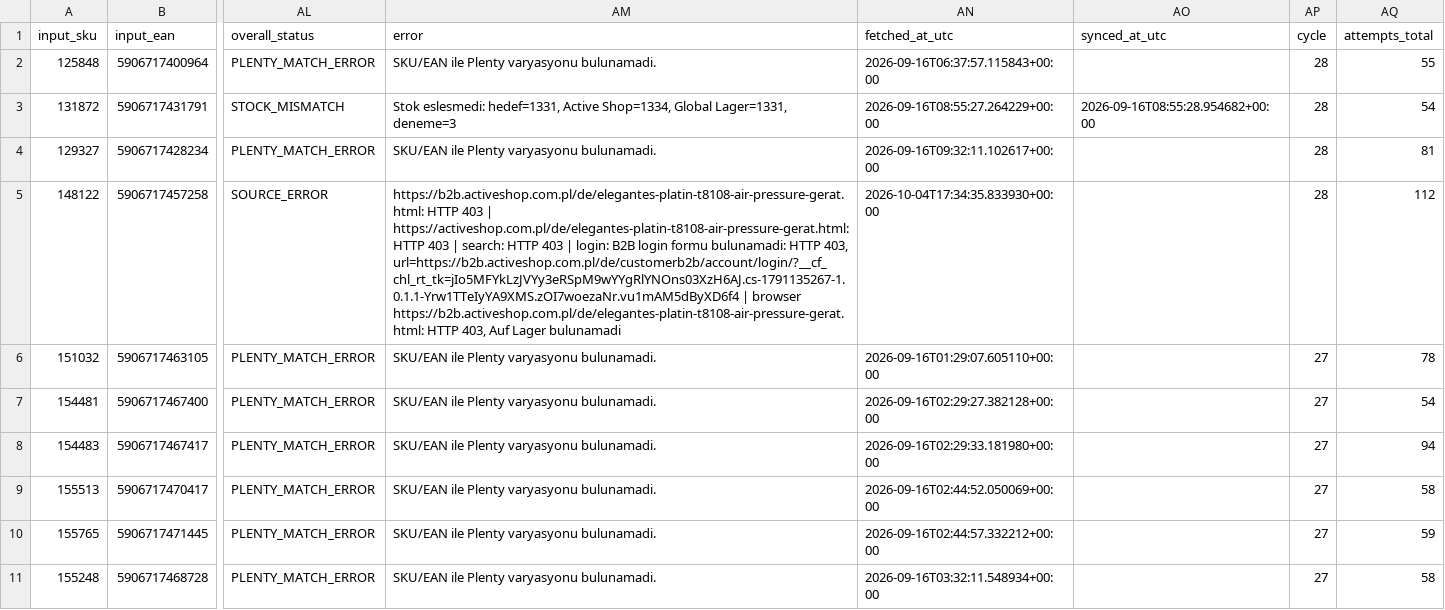
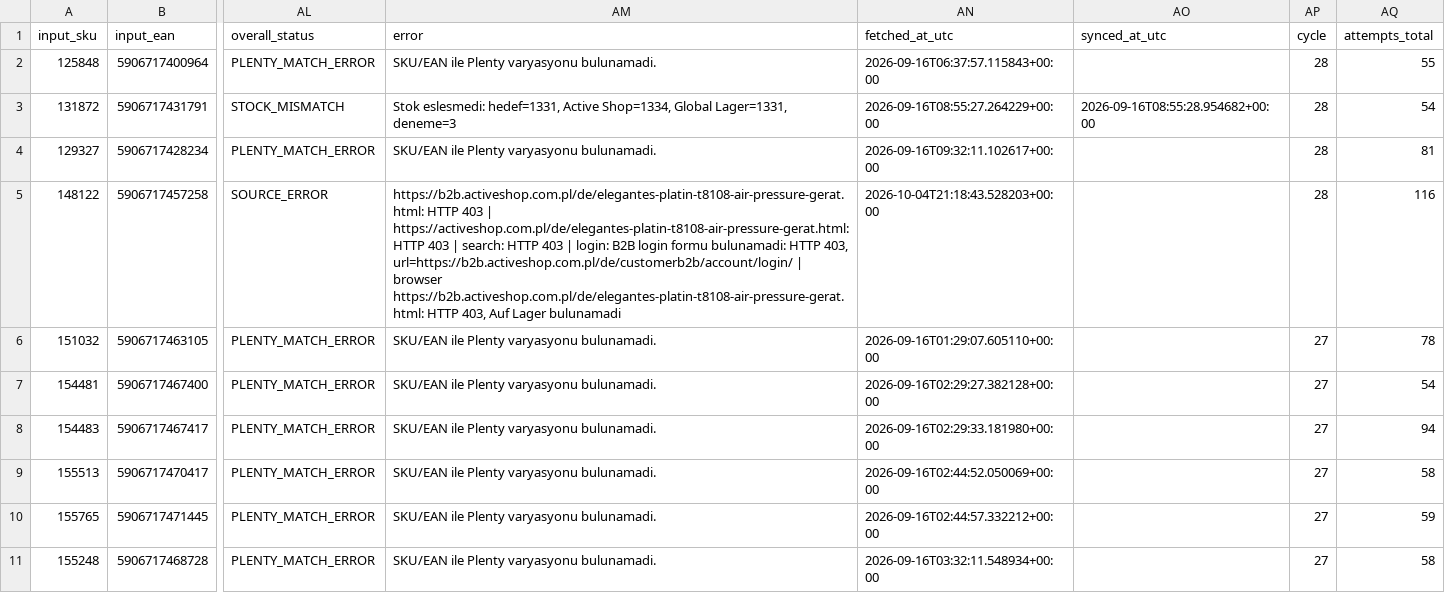
Before and after one commit to globalfriseur/GlobalStokFiyat, a CSV file: output/stock_failed_products.csv, drawn as a sheet; only a part is shown, gaps mark what is left out; the diff names each change by its address in the sheet, - before the commit and + after, or states it on an @@ line.

```diff
--- a/output/stock_failed_products.csv
+++ b/output/stock_failed_products.csv
-AM5 (error): …HTTP 403, url=https://b2b.activeshop.com.pl/de/customerb2b/account/login/?__cf_chl_rt_tk=jIo5MFYkLzJVYy3eRSpM9wYYgRlYNOns03XzH6AJ.cs-1791135267-1.0.1.1-Yrw1TTeIyYA9XMS.zOI7woezaNr.vu1mAM5dByXD6f4 | browser…
+AM5 (error): …HTTP 403, url=https://b2b.activeshop.com.pl/de/customerb2b/account/login/ | browser…
-AN5 (fetched_at_utc): 2026-10-04T17:34:35.833930+00:00
+AN5 (fetched_at_utc): 2026-10-04T21:18:43.528203+00:00
-AQ5 (attempts_total): 112
+AQ5 (attempts_total): 116
```
Also changed, not shown: 3 other files.
